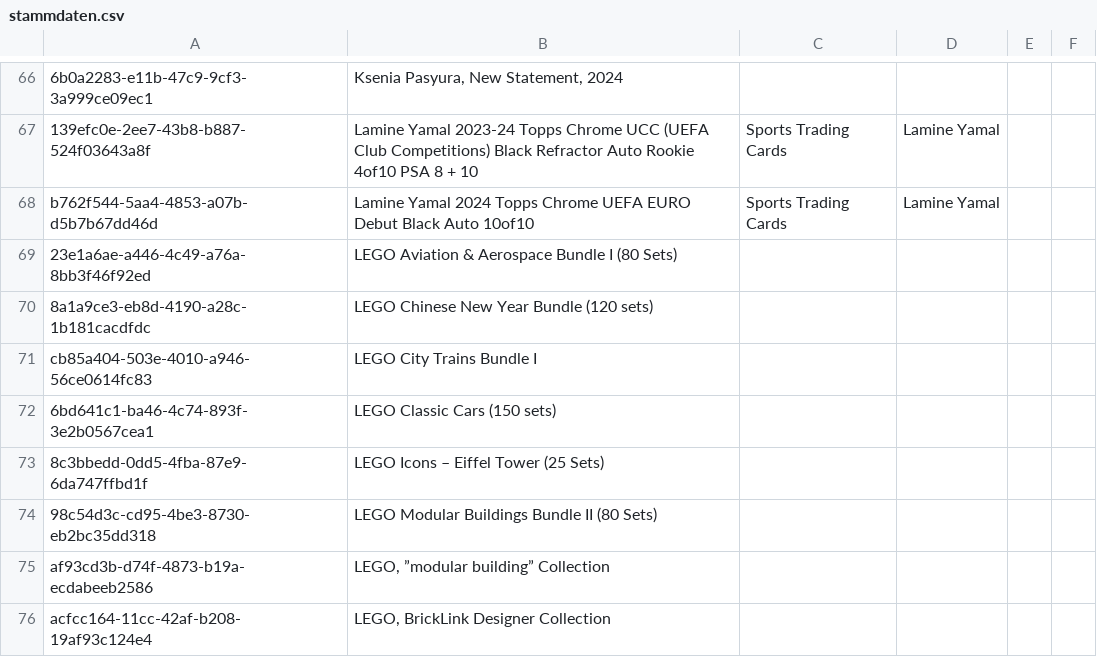
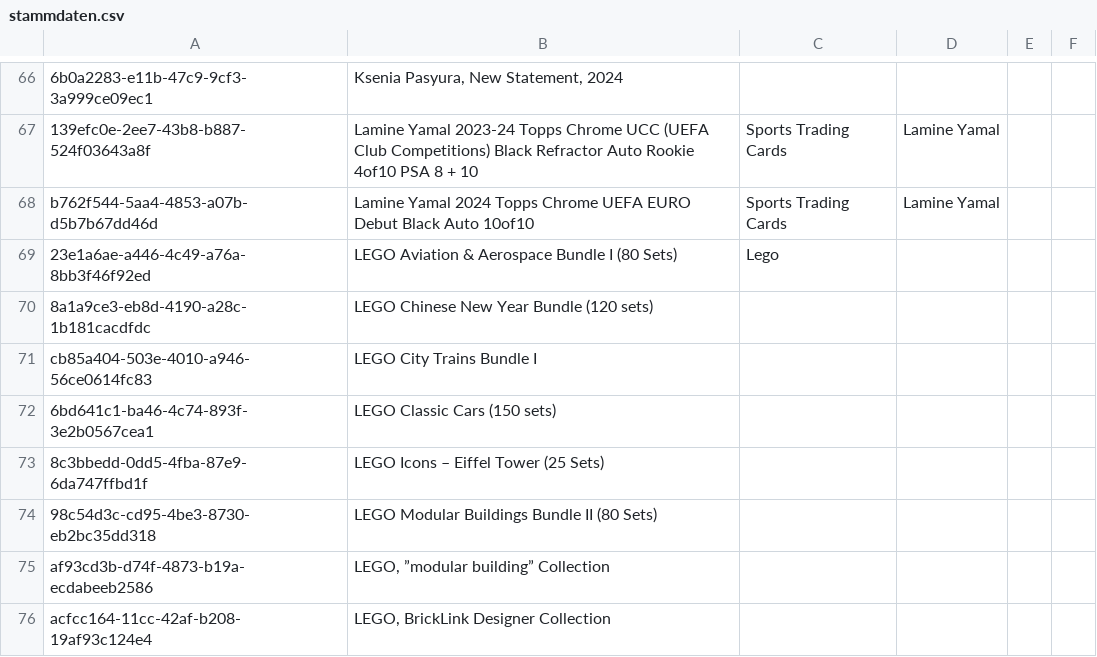
Before and after one commit to Munotstadt/splintdatacollector, a CSV file: data/stammdaten.csv, drawn as a sheet; only a part is shown, gaps mark what is left out; the diff names each change by its address in the sheet, - before the commit and + after, or states it on an @@ line.

Commit message:
Stammdaten aktualisiert – 30.07.2026 12:38:08

```diff
--- a/data/stammdaten.csv
+++ b/data/stammdaten.csv
-C69: (empty)
+C69: Lego
```
